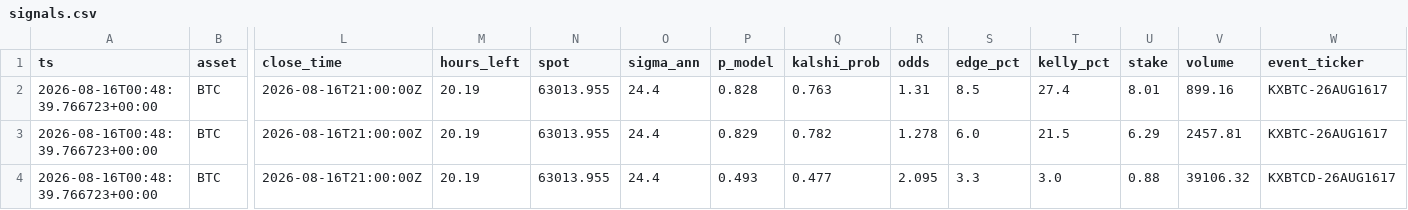
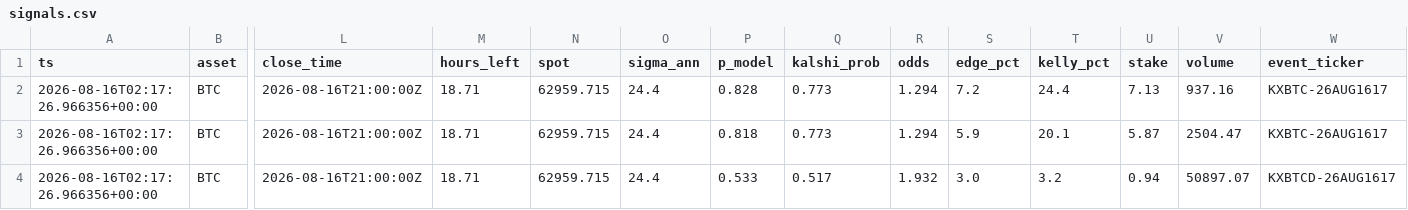
Before and after one commit to JorgeCampe/crypto-signals-bot, a CSV file: crypto_signals_bot/data/signals.csv, drawn as a sheet; only a part is shown, gaps mark what is left out; the diff names each change by its address in the sheet, - before the commit and + after, or states it on an @@ line.

```diff
--- a/crypto_signals_bot/data/signals.csv
+++ b/crypto_signals_bot/data/signals.csv
-A2:A4 (ts): 2026-08-16T00:48:39.766723+00:00
+A2:A4 (ts): 2026-08-16T02:17:26.966356+00:00
-M2:M4 (hours_left): 20.19
+M2:M4 (hours_left): 18.71
-N2:N4 (spot): 63013.955
+N2:N4 (spot): 62959.715
-Q2 (kalshi_prob): 0.763
+Q2 (kalshi_prob): 0.773
-R2 (odds): 1.31
+R2 (odds): 1.294
-S2 (edge_pct): 8.5
+S2 (edge_pct): 7.2
-T2 (kelly_pct): 27.4
+T2 (kelly_pct): 24.4
-U2 (stake): 8.01
+U2 (stake): 7.13
-V2 (volume): 899.16
+V2 (volume): 937.16
-P3 (p_model): 0.829
+P3 (p_model): 0.818
-Q3 (kalshi_prob): 0.782
+Q3 (kalshi_prob): 0.773
-R3 (odds): 1.278
+R3 (odds): 1.294
-S3 (edge_pct): 6.0
+S3 (edge_pct): 5.9
-T3 (kelly_pct): 21.5
+T3 (kelly_pct): 20.1
-U3 (stake): 6.29
+U3 (stake): 5.87
-V3 (volume): 2457.81
+V3 (volume): 2504.47
-P4 (p_model): 0.493
+P4 (p_model): 0.533
-Q4 (kalshi_prob): 0.477
+Q4 (kalshi_prob): 0.517
-R4 (odds): 2.095
+R4 (odds): 1.932
-S4 (edge_pct): 3.3
+S4 (edge_pct): 3.0
-T4 (kelly_pct): 3.0
+T4 (kelly_pct): 3.2
-U4 (stake): 0.88
+U4 (stake): 0.94
-V4 (volume): 39106.32
+V4 (volume): 50897.07
```
Also changed, not shown: crypto_signals_bot/data/equity.csv, 2 other files.
